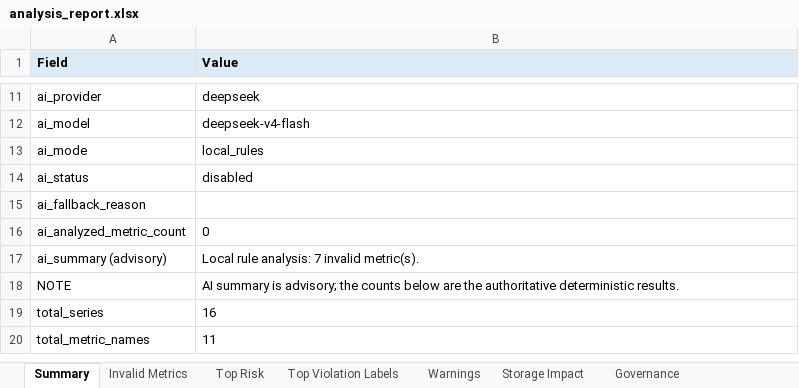
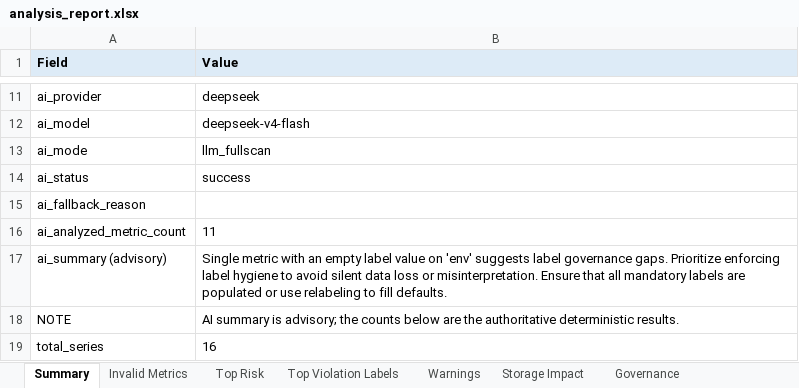
Before and after one commit to RoryKirsi/prom-ai-guard, an Excel workbook: examples/analysis_report.xlsx, sheet Summary, drawn as a sheet; only a part is shown, gaps mark what is left out; the shorter side is filled out with more unchanged rows; values as stored, in another font and other column widths than the file's, no borders; the diff names each change by its address in the sheet, - before the commit and + after, or states it on an @@ line.

Commit message:
docs: keep a single example report set (drop redundant duplicate)

```diff
--- a/examples/analysis_report.xlsx (sheet Summary)
+++ b/examples/analysis_report.xlsx (sheet Summary)
-B13 (Value): local_rules
+B13 (Value): llm_fullscan
-B14 (Value): disabled
+B14 (Value): success
-B16 (Value): 0
+B16 (Value): 11
-B17 (Value): Local rule analysis: 7 invalid metric(s).
+B17 (Value): Single metric with an empty label value on 'env' suggests label governance gaps. Prioritize enforcing label hygiene to avoid silent data loss or misinterpretation. Ensure that all mandatory labels are populated or use relabeling to fill defaults.
```
Also changed, not shown: sheet Invalid Metrics, sheet Governance, 9 other files.
